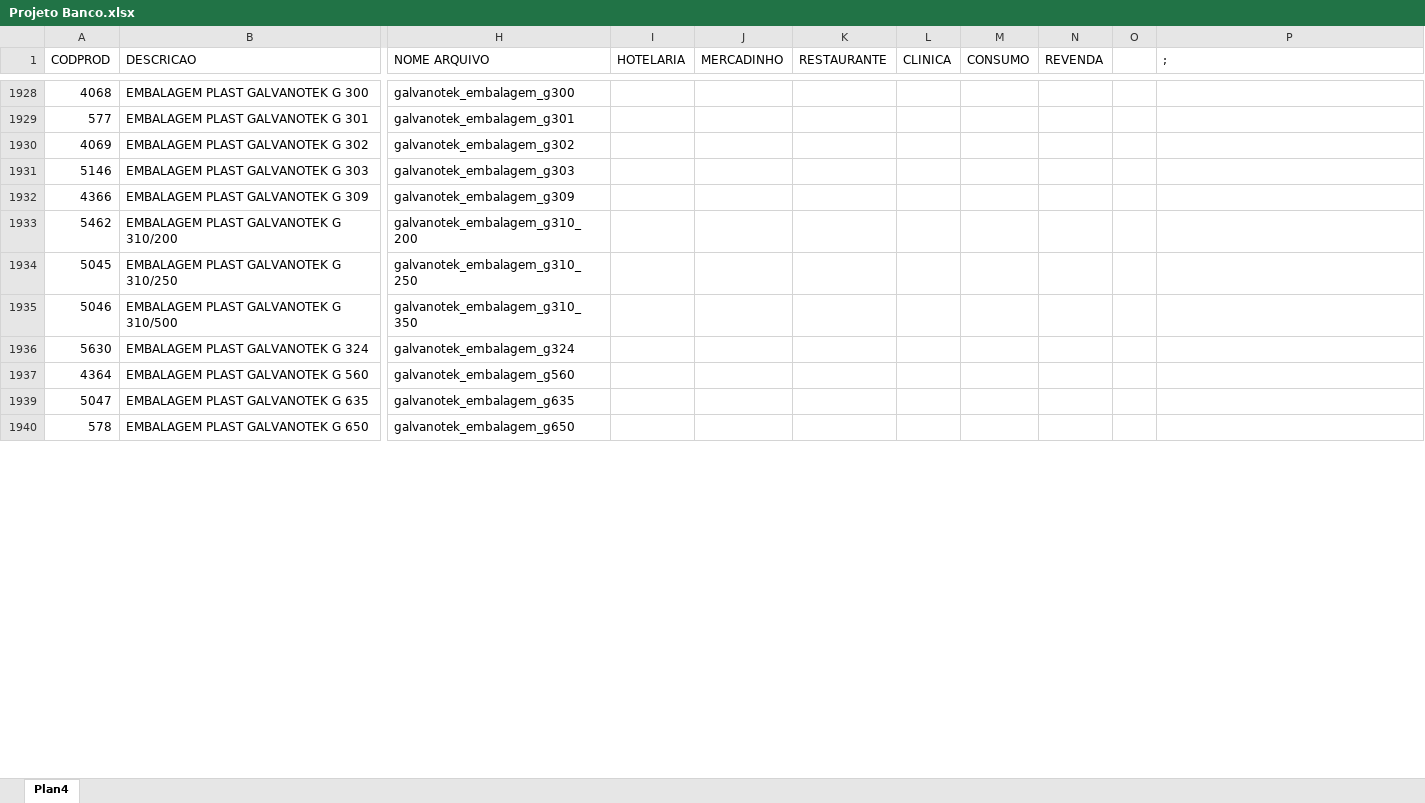
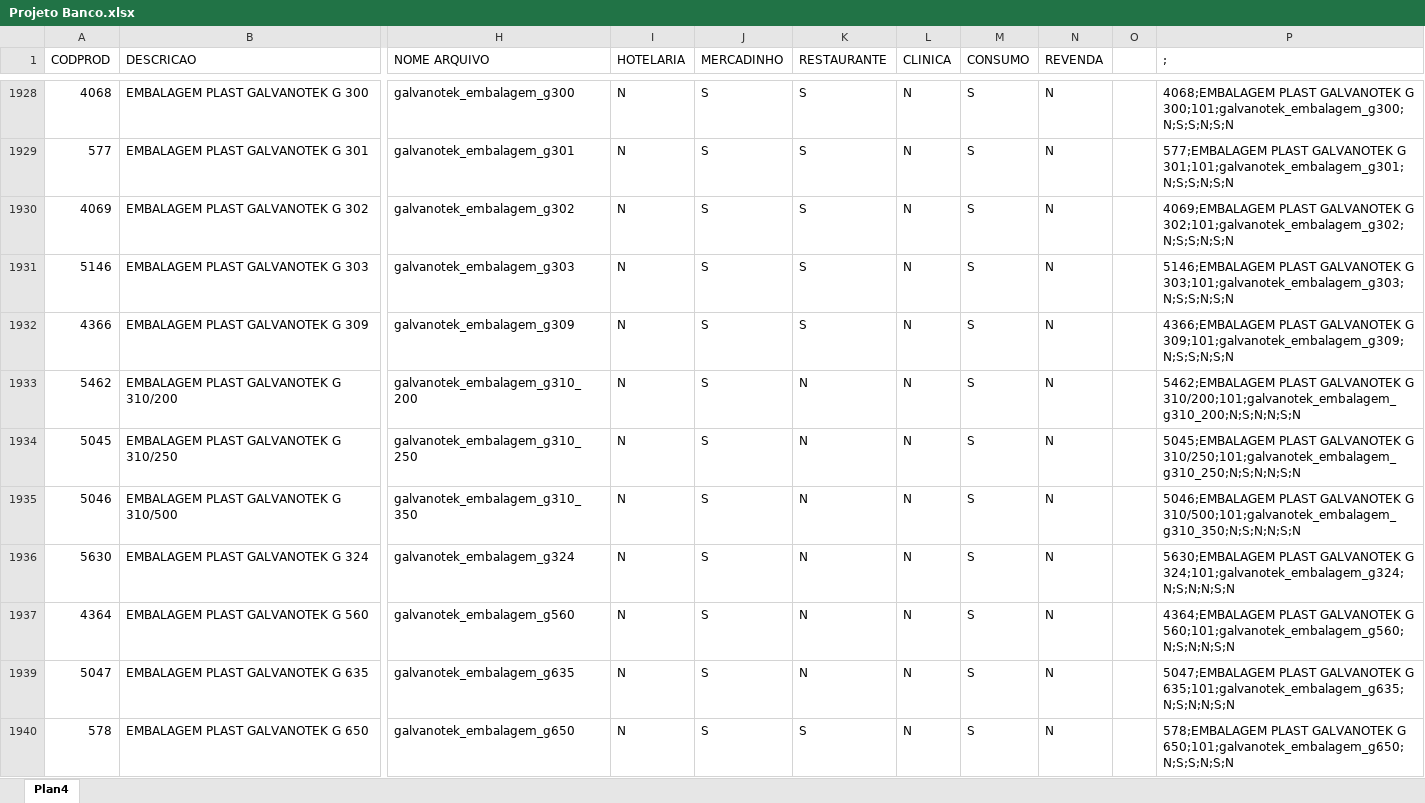
Before and after one commit to DiegoSA/Catalogo, an Excel workbook: Projeto Banco.xlsx, sheet Plan4, drawn as a sheet; only a part is shown, gaps mark what is left out; values as stored, in another font and other column widths than the file's, no cell formats; the diff covers the shown part only; the diff names each change by its address in the sheet, - before the commit and + after, or states it on an @@ line.

```diff
--- a/Projeto Banco.xlsx (sheet Plan4)
+++ b/Projeto Banco.xlsx (sheet Plan4)
-I1928:I1937 (HOTELARIA): (empty)
+I1928:I1937 (HOTELARIA): N
-J1928:J1937 (MERCADINHO): (empty)
+J1928:J1937 (MERCADINHO): S
-K1928:K1932 (RESTAURANTE): (empty)
+K1928:K1932 (RESTAURANTE): S
-L1928:L1937 (CLINICA): (empty)
+L1928:L1937 (CLINICA): N
-M1928:M1937 (CONSUMO): (empty)
+M1928:M1937 (CONSUMO): S
-N1928:N1937 (REVENDA): (empty)
+N1928:N1937 (REVENDA): N
-P1928 (;): (empty)
+P1928 (;): 4068;EMBALAGEM PLAST GALVANOTEK G 300;101;galvanotek_embalagem_g300;N;S;S;N;S;N
-P1929 (;): (empty)
+P1929 (;): 577;EMBALAGEM PLAST GALVANOTEK G 301;101;galvanotek_embalagem_g301;N;S;S;N;S;N
-P1930 (;): (empty)
+P1930 (;): 4069;EMBALAGEM PLAST GALVANOTEK G 302;101;galvanotek_embalagem_g302;N;S;S;N;S;N
-P1931 (;): (empty)
+P1931 (;): 5146;EMBALAGEM PLAST GALVANOTEK G 303;101;galvanotek_embalagem_g303;N;S;S;N;S;N
-P1932 (;): (empty)
+P1932 (;): 4366;EMBALAGEM PLAST GALVANOTEK G 309;101;galvanotek_embalagem_g309;N;S;S;N;S;N
-K1933:K1937 (RESTAURANTE): (empty)
+K1933:K1937 (RESTAURANTE): N
-P1933 (;): (empty)
+P1933 (;): 5462;EMBALAGEM PLAST GALVANOTEK G 310/200;101;galvanotek_embalagem_g310_200;N;S;N;N;S;N
-P1934 (;): (empty)
+P1934 (;): 5045;EMBALAGEM PLAST GALVANOTEK G 310/250;101;galvanotek_embalagem_g310_250;N;S;N;N;S;N
-P1935 (;): (empty)
+P1935 (;): 5046;EMBALAGEM PLAST GALVANOTEK G 310/500;101;galvanotek_embalagem_g310_350;N;S;N;N;S;N
-P1936 (;): (empty)
+P1936 (;): 5630;EMBALAGEM PLAST GALVANOTEK G 324;101;galvanotek_embalagem_g324;N;S;N;N;S;N
-P1937 (;): (empty)
+P1937 (;): 4364;EMBALAGEM PLAST GALVANOTEK G 560;101;galvanotek_embalagem_g560;N;S;N;N;S;N
-I1939:I1940 (HOTELARIA): (empty)
+I1939:I1940 (HOTELARIA): N
-J1939:J1940 (MERCADINHO): (empty)
+J1939:J1940 (MERCADINHO): S
-K1939 (RESTAURANTE): (empty)
+K1939 (RESTAURANTE): N
-L1939:L1940 (CLINICA): (empty)
+L1939:L1940 (CLINICA): N
-M1939:M1940 (CONSUMO): (empty)
+M1939:M1940 (CONSUMO): S
-N1939:N1940 (REVENDA): (empty)
+N1939:N1940 (REVENDA): N
-P1939 (;): (empty)
+P1939 (;): 5047;EMBALAGEM PLAST GALVANOTEK G 635;101;galvanotek_embalagem_g635;N;S;N;N;S;N
-K1940 (RESTAURANTE): (empty)
+K1940 (RESTAURANTE): S
-P1940 (;): (empty)
+P1940 (;): 578;EMBALAGEM PLAST GALVANOTEK G 650;101;galvanotek_embalagem_g650;N;S;S;N;S;N
```
Also changed, not shown: 882 edited cells elsewhere in this sheet, cell formats, CATÁLOGOS.xlsx, 2 other files.
